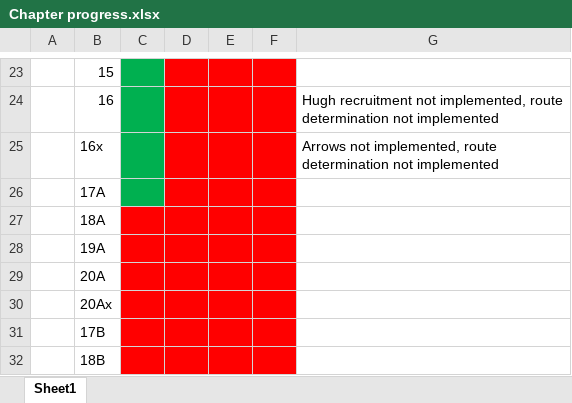
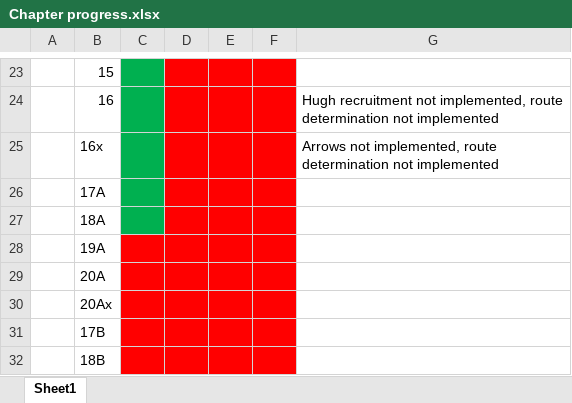
Before and after one commit to Gofer2x/FE6-in-FE8-Buildfile, an Excel workbook: Chapter progress.xlsx, sheet Sheet1, drawn as a sheet; only a part is shown, gaps mark what is left out; values as stored, in another font and other column widths than the file's, no borders; the diff names each change by its address in the sheet, - before the commit and + after, or states it on an @@ line.

Commit message:
Update Chapter progress.xlsx

```diff
--- a/Chapter progress.xlsx (sheet Sheet1)
+++ b/Chapter progress.xlsx (sheet Sheet1)
-C27 fill: #FF0000
+C27 fill: #00B050
```
